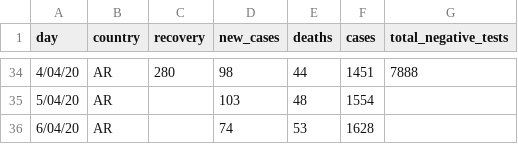
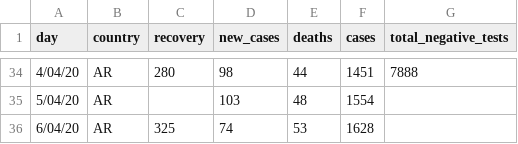
Before and after one commit to thedarsideofit/covid19-ar, a CSV file: covid19-ar.csv, drawn as a sheet; only a part is shown, gaps mark what is left out.

Commit message:
updated  recovery data

```diff
--- a/covid19-ar.csv
+++ b/covid19-ar.csv
@@ -35,2 +35,2 @@ day,country,recovery,new_cases,deaths,cases,total_negative_tests
 5/04/20,AR,,103,48,1554,
-6/04/20,AR,,74,53,1628,
+6/04/20,AR,325,74,53,1628,
```
